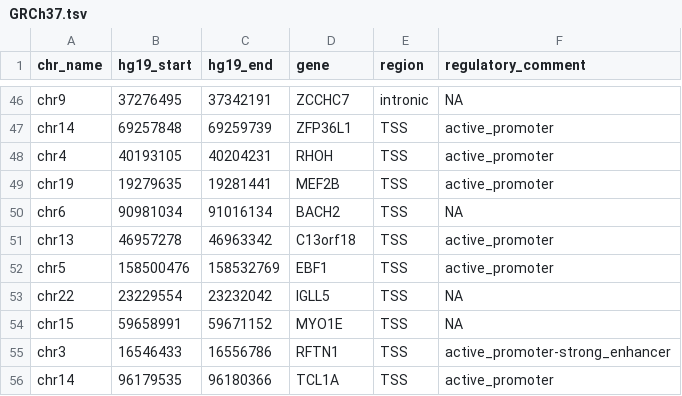
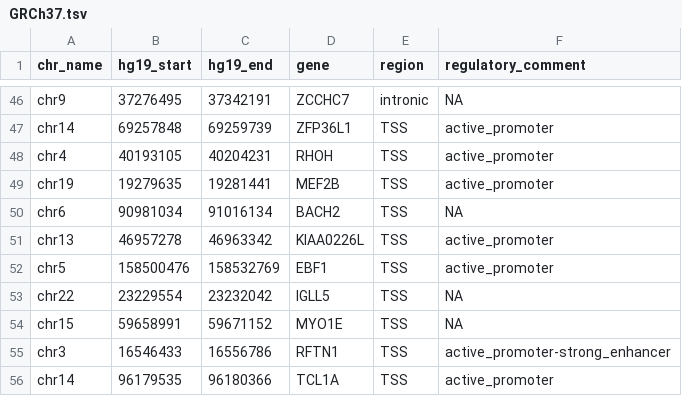
Before and after one commit to morinlab/GAMBLR.data, a TSV file: inst/extdata/somatic_hypermutation_locations/0.0/GRCh37.tsv, drawn as a sheet; only a part is shown, gaps mark what is left out.

```diff
--- a/inst/extdata/somatic_hypermutation_locations/0.0/GRCh37.tsv
+++ b/inst/extdata/somatic_hypermutation_locations/0.0/GRCh37.tsv
@@ -50,3 +50,3 @@ chr19	19279635	19281441	MEF2B	TSS	active_promoter
 chr6	90981034	91016134	BACH2	TSS	NA
-chr13	46957278	46963342	C13orf18	TSS	active_promoter
+chr13	46957278	46963342	KIAA0226L	TSS	active_promoter
 chr5	158500476	158532769	EBF1	TSS	active_promoter
```
Also changed, not shown: inst/extdata/somatic_hypermutation_locations/0.0/GRCh38.tsv, inst/extdata/somatic_hypermutation_locations/0.1/GRCh38.tsv, 30 other files.
